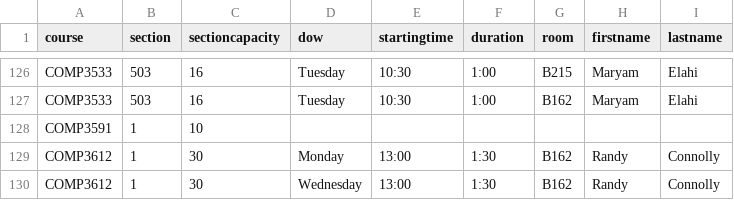
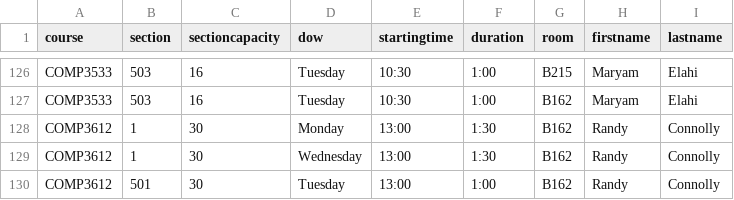
Before and after one commit to jpratt-mru/maco.calendar.datafiles, a CSV file: 2022.04.schedule.csv, drawn as a sheet; only a part is shown, gaps mark what is left out; the shorter side is filled out with more unchanged rows; the diff names each change by its address in the sheet, - before the commit and + after, or states it on an @@ line.

Commit message:
Fixed some obvious errors.

```diff
--- a/2022.04.schedule.csv
+++ b/2022.04.schedule.csv
-row 128: COMP3591 | 1 | 10
```
